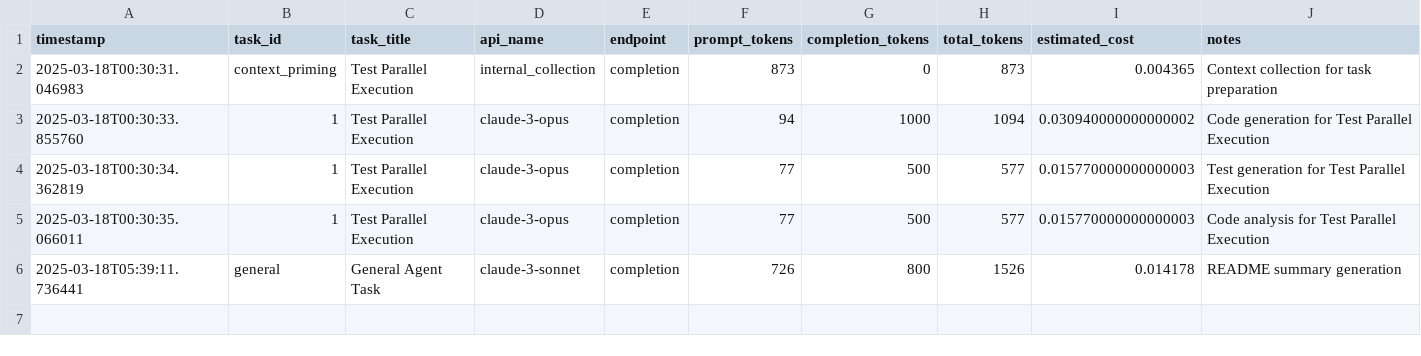
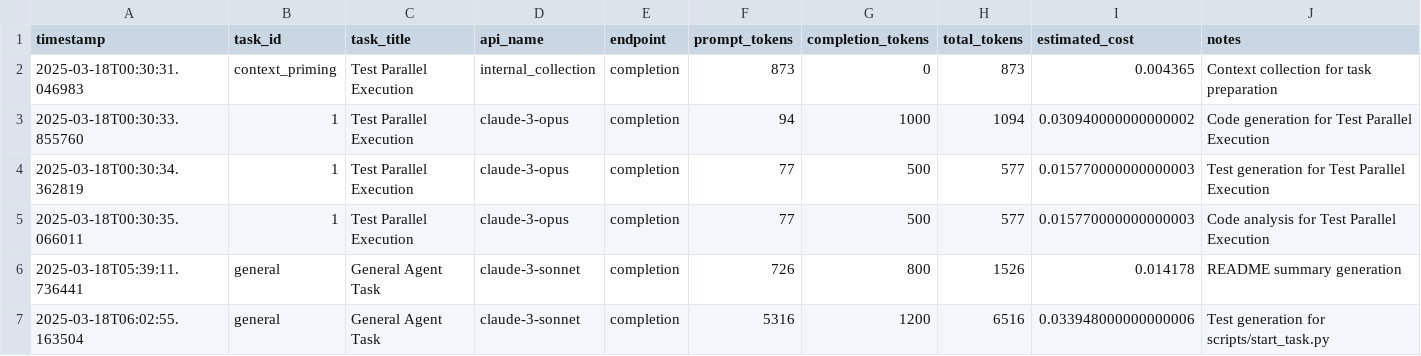
Before and after one commit to jplanetx/project-workflow-guide, a CSV file: logs/token_usage/token_usage_202503.csv, drawn as a sheet.

Commit message:
Refactor import paths for task_logger and token_tracker in scripts and add initial test file

```diff
--- a/logs/token_usage/token_usage_202503.csv
+++ b/logs/token_usage/token_usage_202503.csv
@@ -6 +6,2 @@ timestamp,task_id,task_title,api_name,endpoint,prompt_tokens,completion_tokens,t
 2025-03-18T05:39:11.736441,general,General Agent Task,claude-3-sonnet,completion,726,800,1526,0.014178,README summary generation
+2025-03-18T06:02:55.163504,general,General Agent Task,claude-3-sonnet,completion,5316,1200,6516,0.033948000000000006,Test generation for scripts/start_task.py
```
Also changed, not shown: 9 other files.
